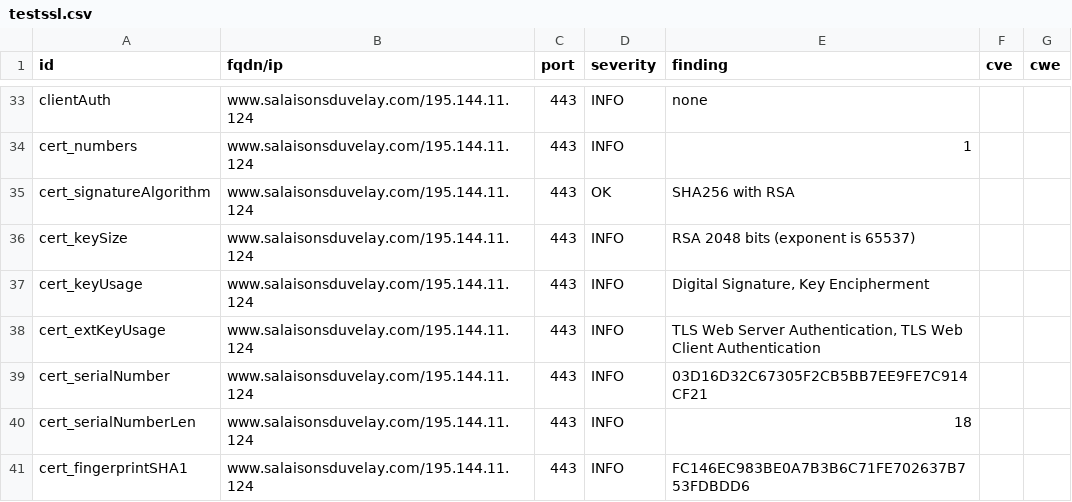
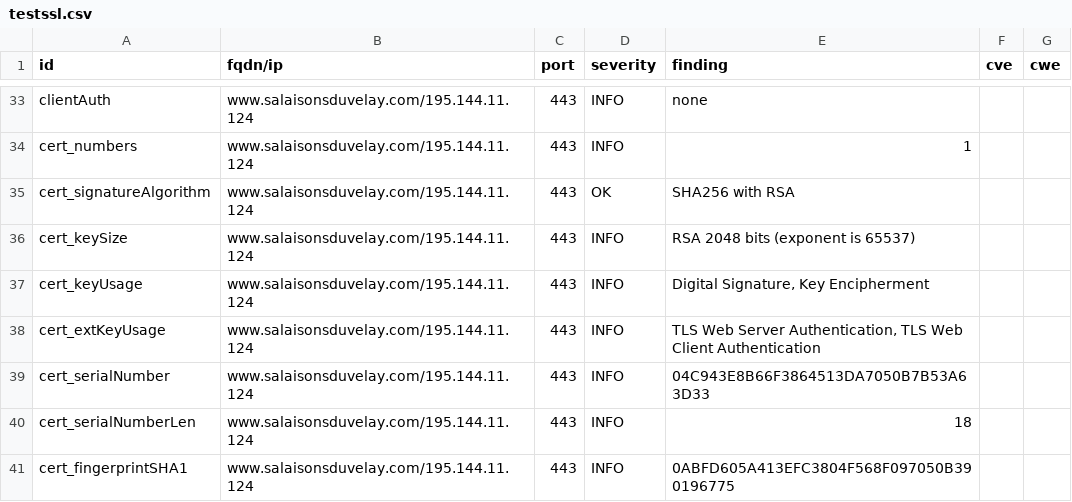
Before and after one commit to touffies/402web-dashboard, a CSV file: results/aHR0cHM6Ly93d3cuc2FsYWlzb25zZHV2ZWxheS5jb20=/testssl.csv, drawn as a sheet; only a part is shown, gaps mark what is left out; the diff covers the shown part only.

```diff
--- a/results/aHR0cHM6Ly93d3cuc2FsYWlzb25zZHV2ZWxheS5jb20=/testssl.csv
+++ b/results/aHR0cHM6Ly93d3cuc2FsYWlzb25zZHV2ZWxheS5jb20=/testssl.csv
@@ -38,4 +38,4 @@
 "cert_extKeyUsage","www.salaisonsduvelay.com/195.144.11.124","443","INFO","TLS Web Server Authentication, TLS Web Client Authentication","",""
-"cert_serialNumber","www.salaisonsduvelay.com/195.144.11.124","443","INFO","03D16D32C67305F2CB5BB7EE9FE7C914CF21","",""
+"cert_serialNumber","www.salaisonsduvelay.com/195.144.11.124","443","INFO","04C943E8B66F3864513DA7050B7B53A63D33","",""
 "cert_serialNumberLen","www.salaisonsduvelay.com/195.144.11.124","443","INFO","18","",""
-"cert_fingerprintSHA1","www.salaisonsduvelay.com/195.144.11.124","443","INFO","FC146EC983BE0A7B3B6C71FE702637B753FDBDD6","",""
+"cert_fingerprintSHA1","www.salaisonsduvelay.com/195.144.11.124","443","INFO","0ABFD605A413EFC3804F568F097050B390196775","",""
```
Also changed, not shown: 9 edited cells elsewhere in this file, 11 other files.
